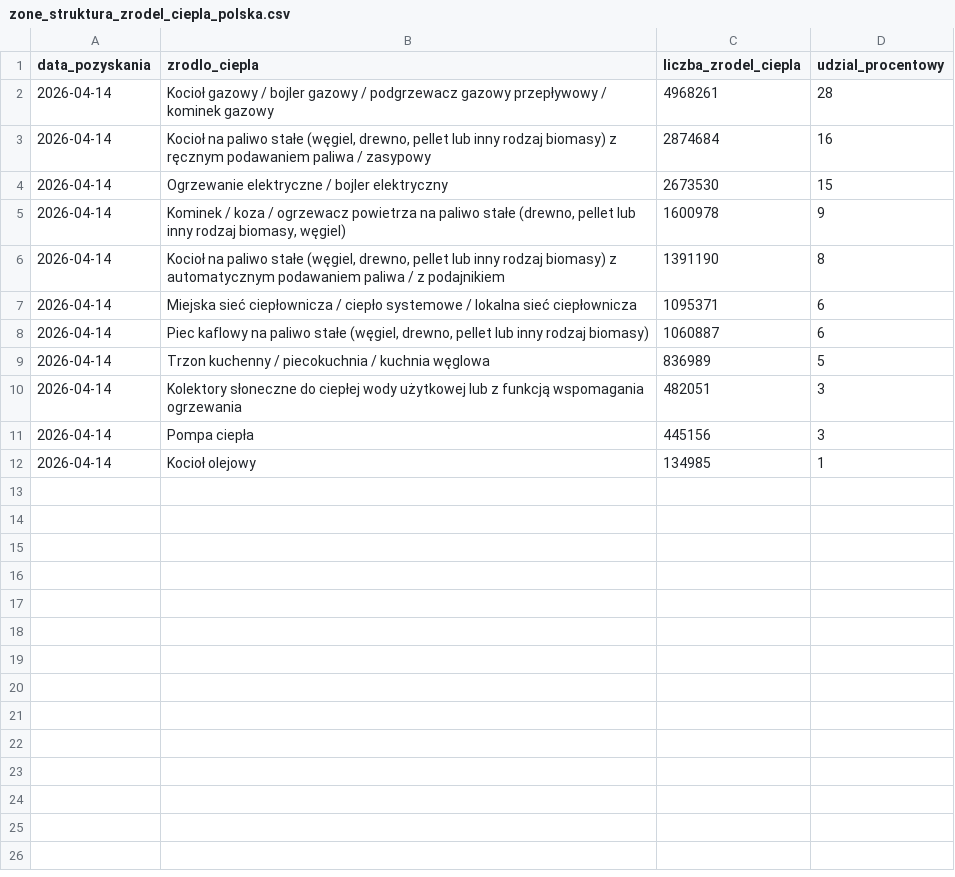
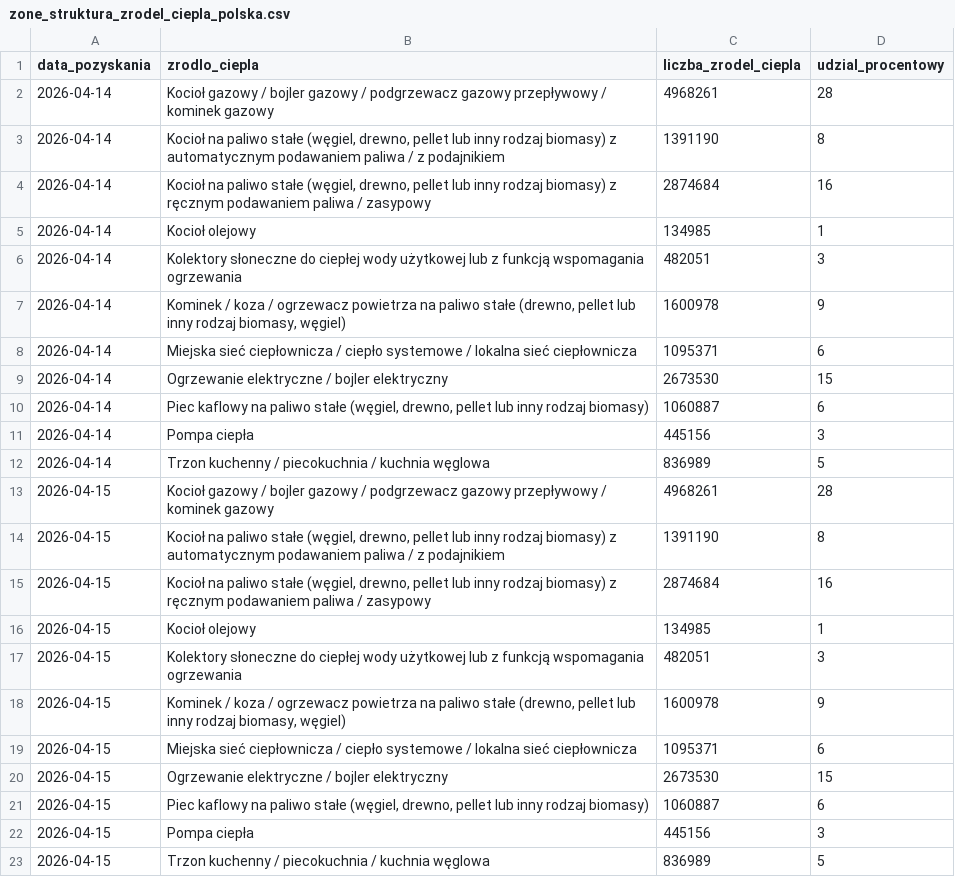
Before and after one commit to ForumEnergiiPL/CEEB, a CSV file: zone_struktura_zrodel_ciepla_polska.csv, drawn as a sheet.

```diff
--- a/zone_struktura_zrodel_ciepla_polska.csv
+++ b/zone_struktura_zrodel_ciepla_polska.csv
@@ -2,11 +2,22 @@
 2026-04-14,Kocioł gazowy / bojler gazowy / podgrzewacz gazowy przepływowy / kominek gazowy,4968261,28
+2026-04-14,"Kocioł na paliwo stałe (węgiel, drewno, pellet lub inny rodzaj biomasy) z automatycznym podawaniem paliwa / z podajnikiem",1391190,8
 2026-04-14,"Kocioł na paliwo stałe (węgiel, drewno, pellet lub inny rodzaj biomasy) z ręcznym podawaniem paliwa / zasypowy",2874684,16
+2026-04-14,Kocioł olejowy,134985,1
+2026-04-14,Kolektory słoneczne do ciepłej wody użytkowej lub z funkcją wspomagania ogrzewania,482051,3
+2026-04-14,"Kominek / koza / ogrzewacz powietrza na paliwo stałe (drewno, pellet lub inny rodzaj biomasy, węgiel)",1600978,9
+2026-04-14,Miejska sieć ciepłownicza / ciepło systemowe / lokalna sieć ciepłownicza,1095371,6
 2026-04-14,Ogrzewanie elektryczne / bojler elektryczny,2673530,15
-2026-04-14,"Kominek / koza / ogrzewacz powietrza na paliwo stałe (drewno, pellet lub inny rodzaj biomasy, węgiel)",1600978,9
-2026-04-14,"Kocioł na paliwo stałe (węgiel, drewno, pellet lub inny rodzaj biomasy) z automatycznym podawaniem paliwa / z podajnikiem",1391190,8
-2026-04-14,Miejska sieć ciepłownicza / ciepło systemowe / lokalna sieć ciepłownicza,1095371,6
 2026-04-14,"Piec kaflowy na paliwo stałe (węgiel, drewno, pellet lub inny rodzaj biomasy)",1060887,6
+2026-04-14,Pompa ciepła,445156,3
 2026-04-14,Trzon kuchenny / piecokuchnia / kuchnia węglowa,836989,5
-2026-04-14,Kolektory słoneczne do ciepłej wody użytkowej lub z funkcją wspomagania ogrzewania,482051,3
-2026-04-14,Pompa ciepła,445156,3
-2026-04-14,Kocioł olejowy,134985,1
+2026-04-15,Kocioł gazowy / bojler gazowy / podgrzewacz gazowy przepływowy / kominek gazowy,4968261,28
+2026-04-15,"Kocioł na paliwo stałe (węgiel, drewno, pellet lub inny rodzaj biomasy) z automatycznym podawaniem paliwa / z podajnikiem",1391190,8
+2026-04-15,"Kocioł na paliwo stałe (węgiel, drewno, pellet lub inny rodzaj biomasy) z ręcznym podawaniem paliwa / zasypowy",2874684,16
+2026-04-15,Kocioł olejowy,134985,1
+2026-04-15,Kolektory słoneczne do ciepłej wody użytkowej lub z funkcją wspomagania ogrzewania,482051,3
+2026-04-15,"Kominek / koza / ogrzewacz powietrza na paliwo stałe (drewno, pellet lub inny rodzaj biomasy, węgiel)",1600978,9
+2026-04-15,Miejska sieć ciepłownicza / ciepło systemowe / lokalna sieć ciepłownicza,1095371,6
+2026-04-15,Ogrzewanie elektryczne / bojler elektryczny,2673530,15
+2026-04-15,"Piec kaflowy na paliwo stałe (węgiel, drewno, pellet lub inny rodzaj biomasy)",1060887,6
+2026-04-15,Pompa ciepła,445156,3
+2026-04-15,Trzon kuchenny / piecokuchnia / kuchnia węglowa,836989,5
```
Also changed, not shown: 1 other file.
